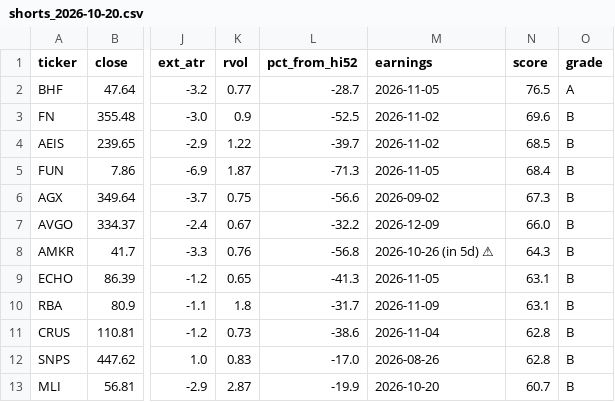
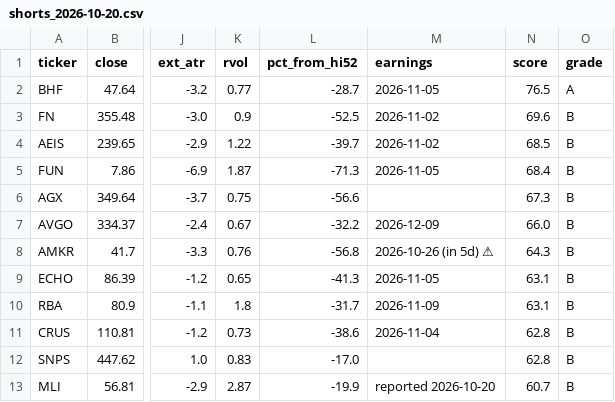
Before and after one commit to somashekarpoojahs/Stocks, a CSV file: scans/2026-10-20/shorts_2026-10-20.csv, drawn as a sheet; only a part is shown, gaps mark what is left out; the diff names each change by its address in the sheet, - before the commit and + after, or states it on an @@ line.

```diff
--- a/scans/2026-10-20/shorts_2026-10-20.csv
+++ b/scans/2026-10-20/shorts_2026-10-20.csv
-M6 (earnings): 2026-09-02
+M6 (earnings): (empty)
-M12 (earnings): 2026-08-26
+M12 (earnings): (empty)
-M13 (earnings): 2026-10-20
+M13 (earnings): reported 2026-10-20
```
Also changed, not shown: 4 other files.
